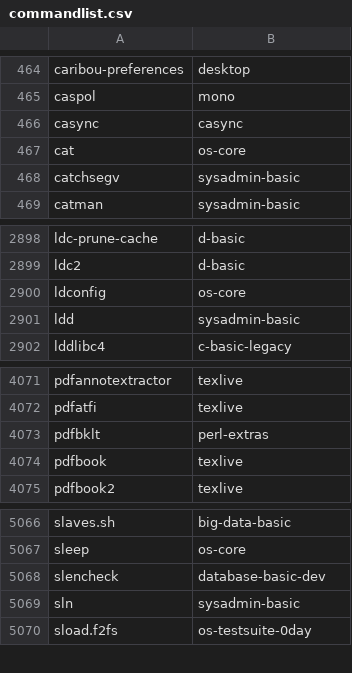
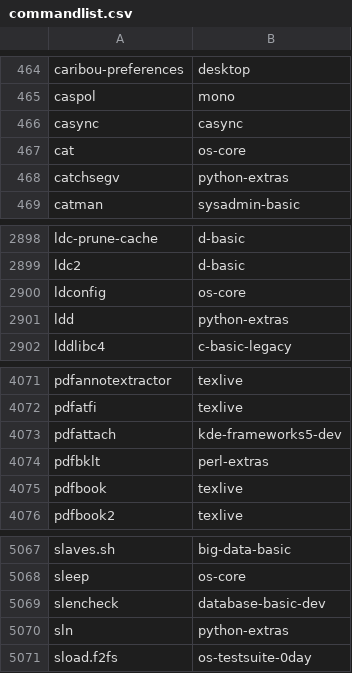
Before and after one commit to lebensterben/cnf, a CSV file: commandlist.csv, drawn as a sheet; only a part is shown, gaps mark what is left out.

Commit message:
update command list for 28510

```diff
--- a/commandlist.csv
+++ b/commandlist.csv
@@ -467,3 +467,3 @@ casync	casync
 cat	os-core
-catchsegv	sysadmin-basic
+catchsegv	python-extras
 catman	sysadmin-basic
@@ -2900,3 +2900,3 @@ ldc2	d-basic
 ldconfig	os-core
-ldd	sysadmin-basic
+ldd	python-extras
 lddlibc4	c-basic-legacy
@@ -4072,2 +4072,3 @@ pdfannotextractor	texlive
 pdfatfi	texlive
+pdfattach	kde-frameworks5-dev
 pdfbklt	perl-extras
@@ -5068,3 +5069,3 @@ sleep	os-core
 slencheck	database-basic-dev
-sln	sysadmin-basic
+sln	python-extras
 sload.f2fs	os-testsuite-0day
```
Also changed, not shown: 2 other files.
